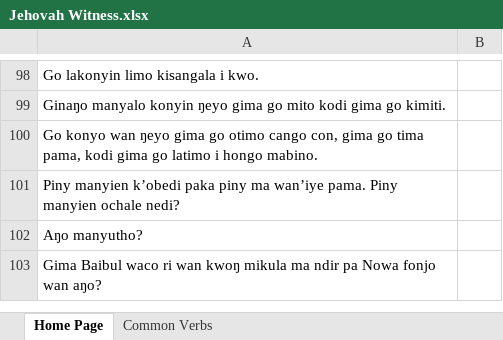
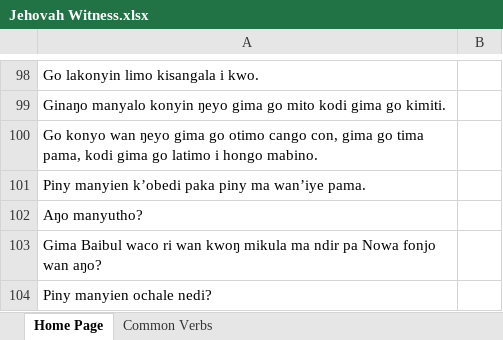
Before and after one commit to Pogayo/ADH-EN_MT_Dataset, an Excel workbook: Jehovah Witness.xlsx, sheet Home Page, drawn as a sheet; only a part is shown, gaps mark what is left out; values as stored, in another font and other column widths than the file's, no borders; the diff names each change by its address in the sheet, - before the commit and + after, or states it on an @@ line.

```diff
--- a/Jehovah Witness.xlsx (sheet Home Page)
+++ b/Jehovah Witness.xlsx (sheet Home Page)
-A101: …wan’iye pama. Piny manyien ochale nedi?
+A101: …wan’iye pama.
+row 104: Piny manyien ochale nedi?
```
Also changed, not shown: sheet Common Verbs, 1 other file.
